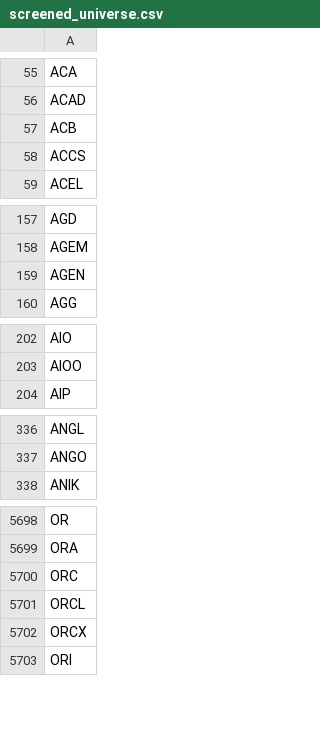
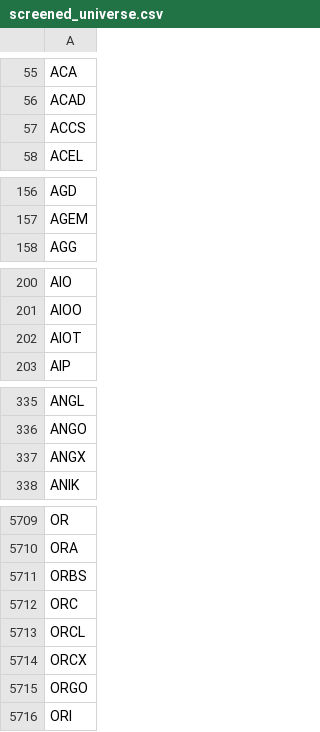
Before and after one commit to brillafresa/Momentum, a CSV file: screened_universe.csv, drawn as a sheet; only a part is shown, gaps mark what is left out; the diff covers the shown part only.

```diff
--- a/screened_universe.csv
+++ b/screened_universe.csv
@@ -56,3 +56,2 @@ ACA
 ACAD
-ACB
 ACCS
@@ -158,3 +157,2 @@ AGD
 AGEM
-AGEN
 AGG
@@ -203,2 +201,3 @@ AIO
 AIOO
+AIOT
 AIP
@@ -337,2 +336,3 @@ ANGL
 ANGO
+ANGX
 ANIK
@@ -5699,2 +5710,3 @@ OR
 ORA
+ORBS
 ORC
@@ -5702,2 +5714,3 @@ ORCL
 ORCX
+ORGO
 ORI
```
Also changed, not shown: 38 added rows and 19 removed rows elsewhere in this file, 4 other files.
